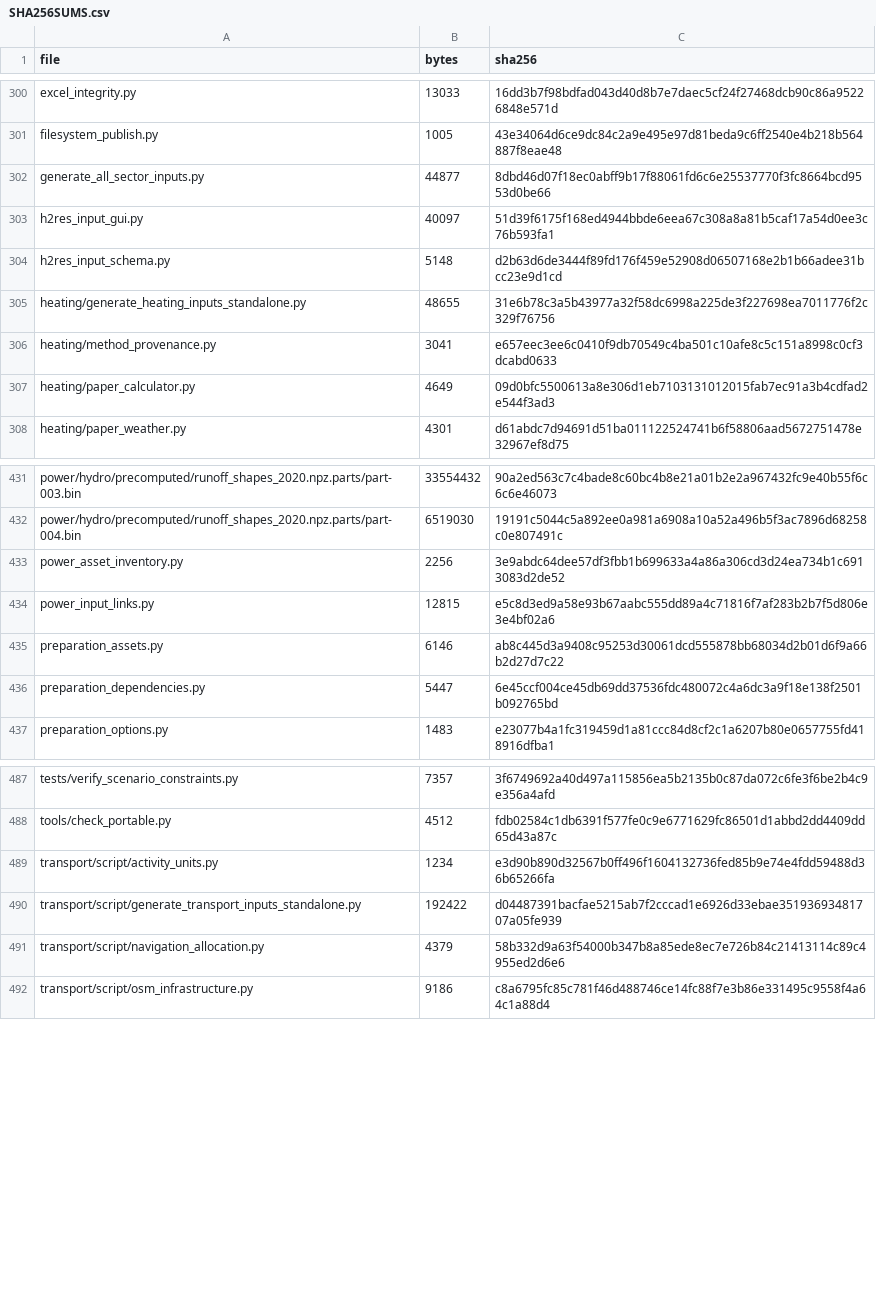
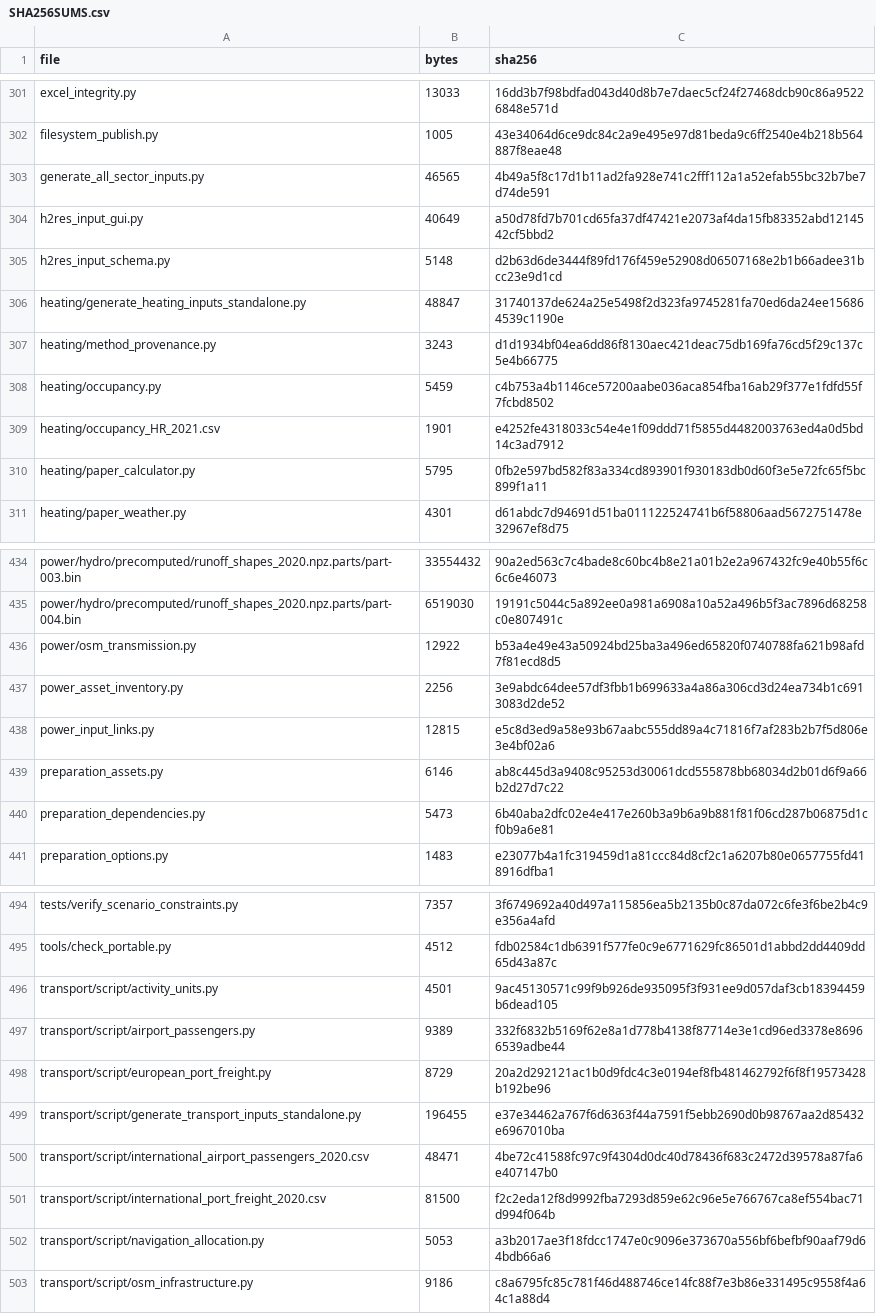
Before and after one commit to h2res8Herc/h2res-data-preparation, a CSV file: SHA256SUMS.csv, drawn as a sheet; only a part is shown, gaps mark what is left out; the diff covers the shown part only.

Commit message:
Use airport and port traffic, occupied buildings and mapped grid corridors for regional inputs

```diff
--- a/SHA256SUMS.csv
+++ b/SHA256SUMS.csv
@@ -301,8 +302,10 @@ excel_integrity.py,13033,16dd3b7f98bdfad043d40d8b7e7daec5cf24f27468dcb90c86a9522
 filesystem_publish.py,1005,43e34064d6ce9dc84c2a9e495e97d81beda9c6ff2540e4b218b564887f8eae48
-generate_all_sector_inputs.py,44877,8dbd46d07f18ec0abff9b17f88061fd6c6e25537770f3fc8664bcd9553d0be66
-h2res_input_gui.py,40097,51d39f6175f168ed4944bbde6eea67c308a8a81b5caf17a54d0ee3c76b593fa1
+generate_all_sector_inputs.py,46565,4b49a5f8c17d1b11ad2fa928e741c2fff112a1a52efab55bc32b7be7d74de591
+h2res_input_gui.py,40649,a50d78fd7b701cd65fa37df47421e2073af4da15fb83352abd1214542cf5bbd2
 h2res_input_schema.py,5148,d2b63d6de3444f89fd176f459e52908d06507168e2b1b66adee31bcc23e9d1cd
-heating/generate_heating_inputs_standalone.py,48655,31e6b78c3a5b43977a32f58dc6998a225de3f227698ea7011776f2c329f76756
-heating/method_provenance.py,3041,e657eec3ee6c0410f9db70549c4ba501c10afe8c5c151a8998c0cf3dcabd0633
-heating/paper_calculator.py,4649,09d0bfc5500613a8e306d1eb7103131012015fab7ec91a3b4cdfad2e544f3ad3
+heating/generate_heating_inputs_standalone.py,48847,31740137de624a25e5498f2d323fa9745281fa70ed6da24ee156864539c1190e
+heating/method_provenance.py,3243,d1d1934bf04ea6dd86f8130aec421deac75db169fa76cd5f29c137c5e4b66775
+heating/occupancy.py,5459,c4b753a4b1146ce57200aabe036aca854fba16ab29f377e1fdfd55f7fcbd8502
+heating/occupancy_HR_2021.csv,1901,e4252fe4318033c54e4e1f09ddd71f5855d4482003763ed4a0d5bd14c3ad7912
+heating/paper_calculator.py,5795,0fb2e597bd582f83a334cd893901f930183db0d60f3e5e72fc65f5bc899f1a11
 heating/paper_weather.py,4301,d61abdc7d94691d51ba011122524741b6f58806aad5672751478e32967ef8d75
@@ -432,2 +435,3 @@ power/hydro/precomputed/runoff_shapes_2020.npz.parts/part-003.bin,33554432,90a2e
 power/hydro/precomputed/runoff_shapes_2020.npz.parts/part-004.bin,6519030,19191c5044c5a892ee0a981a6908a10a52a496b5f3ac7896d68258c0e807491c
+power/osm_transmission.py,12922,b53a4e49e43a50924bd25ba3a496ed65820f0740788fa621b98afd7f81ecd8d5
 power_asset_inventory.py,2256,3e9abdc64dee57df3fbb1b699633a4a86a306cd3d24ea734b1c6913083d2de52
@@ -435,3 +439,3 @@ power_input_links.py,12815,e5c8d3ed9a58e93b67aabc555dd89a4c71816f7af283b2b7f5d80
 preparation_assets.py,6146,ab8c445d3a9408c95253d30061dcd555878bb68034d2b01d6f9a66b2d27d7c22
-preparation_dependencies.py,5447,6e45ccf004ce45db69dd37536fdc480072c4a6dc3a9f18e138f2501b092765bd
+preparation_dependencies.py,5473,6b40aba2dfc02e4e417e260b3a9b6a9b881f81f06cd287b06875d1cf0b9a6e81
 preparation_options.py,1483,e23077b4a1fc319459d1a81ccc84d8cf2c1a6207b80e0657755fd418916dfba1
@@ -488,5 +495,9 @@ tests/verify_scenario_constraints.py,7357,3f6749692a40d497a115856ea5b2135b0c87da
 tools/check_portable.py,4512,fdb02584c1db6391f577fe0c9e6771629fc86501d1abbd2dd4409dd65d43a87c
-transport/script/activity_units.py,1234,e3d90b890d32567b0ff496f1604132736fed85b9e74e4fdd59488d36b65266fa
-transport/script/generate_transport_inputs_standalone.py,192422,d04487391bacfae5215ab7f2cccad1e6926d33ebae35193693481707a05fe939
-transport/script/navigation_allocation.py,4379,58b332d9a63f54000b347b8a85ede8ec7e726b84c21413114c89c4955ed2d6e6
+transport/script/activity_units.py,4501,9ac45130571c99f9b926de935095f3f931ee9d057daf3cb18394459b6dead105
+transport/script/airport_passengers.py,9389,332f6832b5169f62e8a1d778b4138f87714e3e1cd96ed3378e86966539adbe44
+transport/script/european_port_freight.py,8729,20a2d292121ac1b0d9fdc4c3e0194ef8fb481462792f6f8f19573428b192be96
+transport/script/generate_transport_inputs_standalone.py,196455,e37e34462a767f6d6363f44a7591f5ebb2690d0b98767aa2d85432e6967010ba
+transport/script/international_airport_passengers_2020.csv,48471,4be72c41588fc97c9f4304d0dc40d78436f683c2472d39578a87fa6e407147b0
+transport/script/international_port_freight_2020.csv,81500,f2c2eda12f8d9992fba7293d859e62c96e5e766767ca8ef554bac71d994f064b
+transport/script/navigation_allocation.py,5053,a3b2017ae3f18fdcc1747e0c9096e373670a556bf6befbf90aaf79d64bdb66a6
 transport/script/osm_infrastructure.py,9186,c8a6795fc85c781f46d488746ce14fc88f7e3b86e331495c9558f4a64c1a88d4
```
Also changed, not shown: 4 added rows and 36 edited cells elsewhere in this file, 39 other files.
